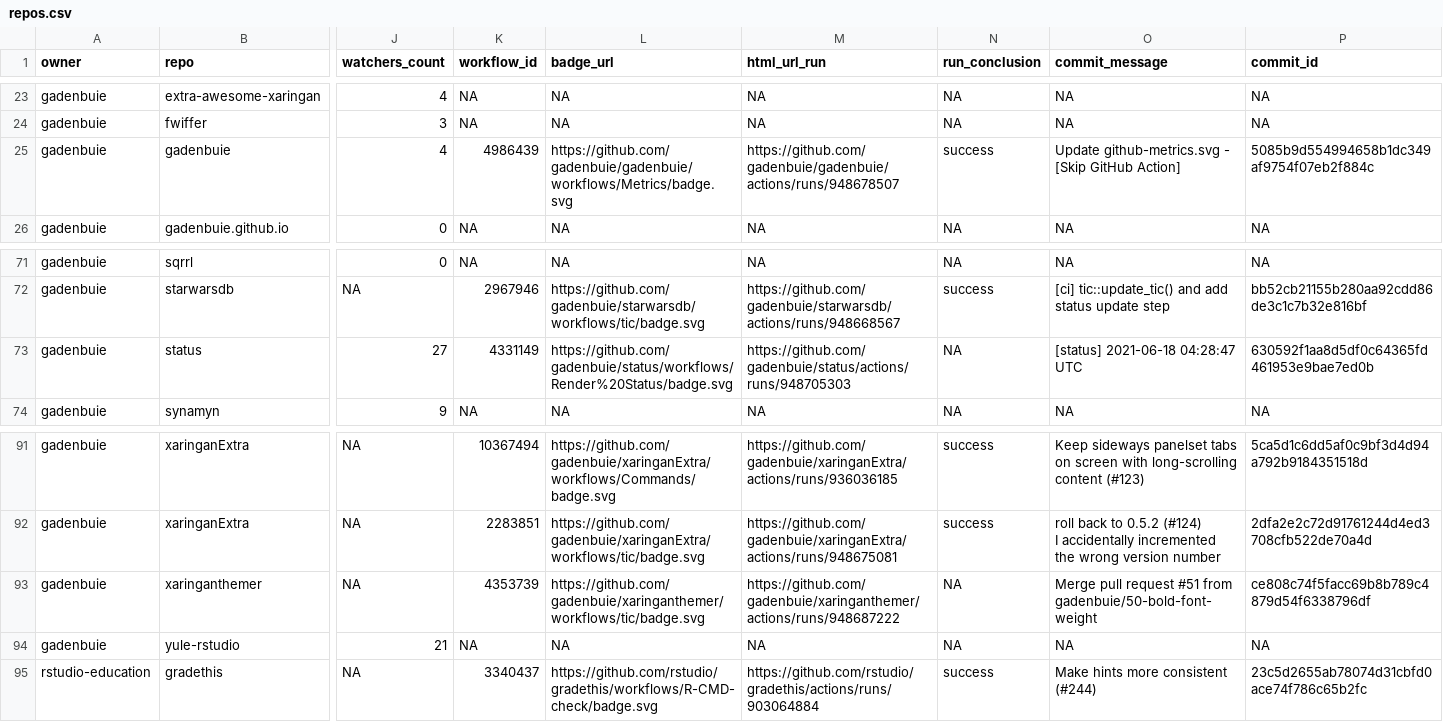
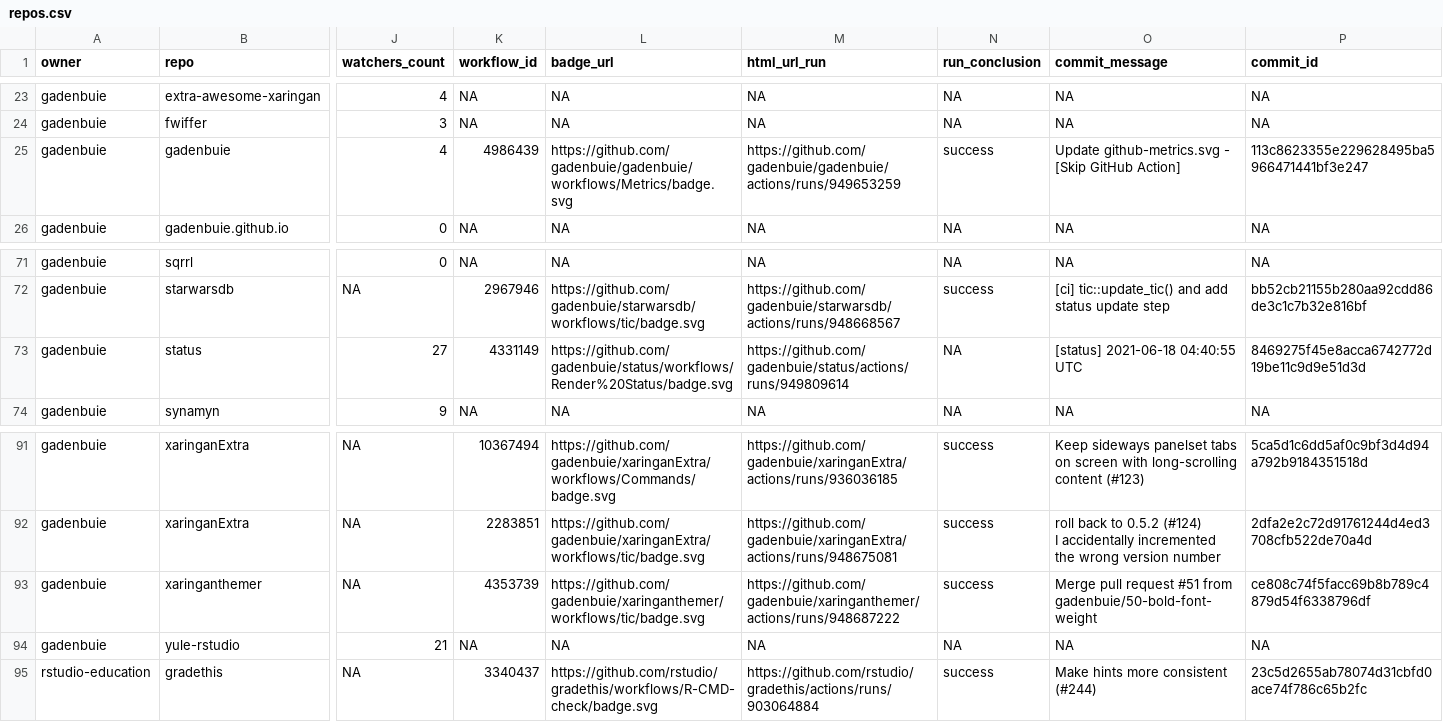
Before and after one commit to gadenbuie/status, a CSV file: repos.csv, drawn as a sheet; only a part is shown, gaps mark what is left out; the diff names each change by its address in the sheet, - before the commit and + after, or states it on an @@ line.

```diff
--- a/repos.csv
+++ b/repos.csv
-M25 (html_url_run): https://github.com/gadenbuie/gadenbuie/actions/runs/948678507
+M25 (html_url_run): https://github.com/gadenbuie/gadenbuie/actions/runs/949653259
-P25 (commit_id): 5085b9d554994658b1dc349af9754f07eb2f884c
+P25 (commit_id): 113c8623355e229628495ba5966471441bf3e247
-M73 (html_url_run): https://github.com/gadenbuie/status/actions/runs/948705303
+M73 (html_url_run): https://github.com/gadenbuie/status/actions/runs/949809614
-O73 (commit_message): [status] 2021-06-18 04:28:47 UTC
+O73 (commit_message): [status] 2021-06-18 04:40:55 UTC
-P73 (commit_id): 630592f1aa8d5df0c64365fd461953e9bae7ed0b
+P73 (commit_id): 8469275f45e8acca6742772d19be11c9d9e51d3d
-N93 (run_conclusion): NA
+N93 (run_conclusion): success
```
Also changed, not shown: 1 other file.
